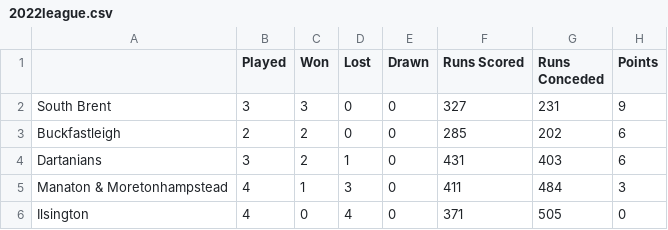
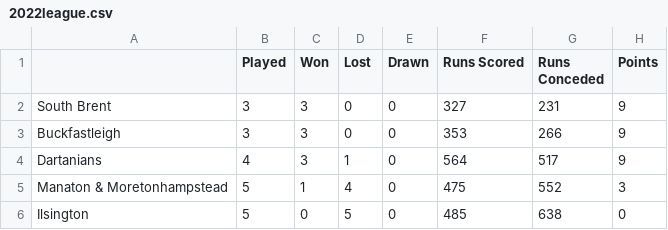
Before and after one commit to South-Dartmoor-Social-Cricket/South-Dartmoor-Social-Cricket-League, a CSV file: _assets/data/2022league.csv, drawn as a sheet.

```diff
--- a/_assets/data/2022league.csv
+++ b/_assets/data/2022league.csv
@@ -2,5 +2,5 @@
 South Brent,3,3,0,0,327,231,9
-Buckfastleigh,2,2,0,0,285,202,6
-Dartanians,3,2,1,0,431,403,6
-Manaton & Moretonhampstead,4,1,3,0,411,484,3
-Ilsington,4,0,4,0,371,505,0
+Buckfastleigh,3,3,0,0,353,266,9
+Dartanians,4,3,1,0,564,517,9
+Manaton & Moretonhampstead,5,1,4,0,475,552,3
+Ilsington,5,0,5,0,485,638,0
```
Also changed, not shown: _assets/data/2022fixtures.csv.
